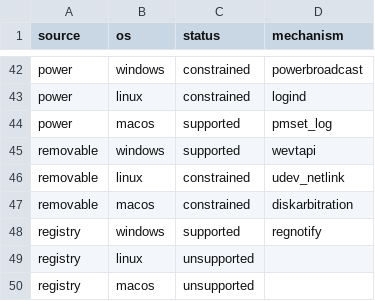
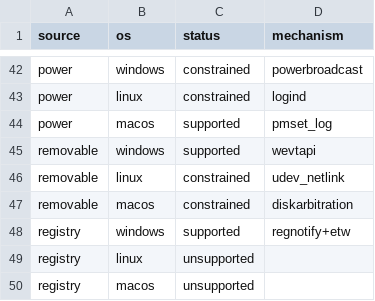
Before and after one commit to DevNullLtd/Yuzu, a TSV file: docs/capability-registries/tar_capture_sources.tsv, drawn as a sheet; only a part is shown, gaps mark what is left out.

```diff
--- a/docs/capability-registries/tar_capture_sources.tsv
+++ b/docs/capability-registries/tar_capture_sources.tsv
@@ -47,3 +47,3 @@ removable	linux	constrained	udev_netlink
 removable	macos	constrained	diskarbitration
-registry	windows	supported	regnotify
+registry	windows	supported	regnotify+etw
 registry	linux	unsupported	
```
Also changed, not shown: 20 other files.
